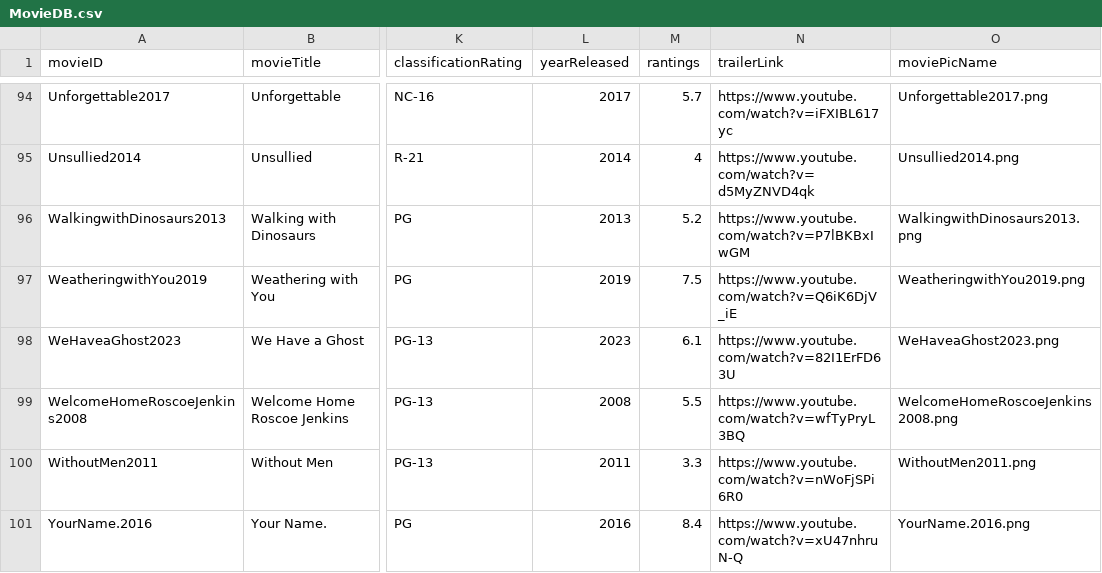
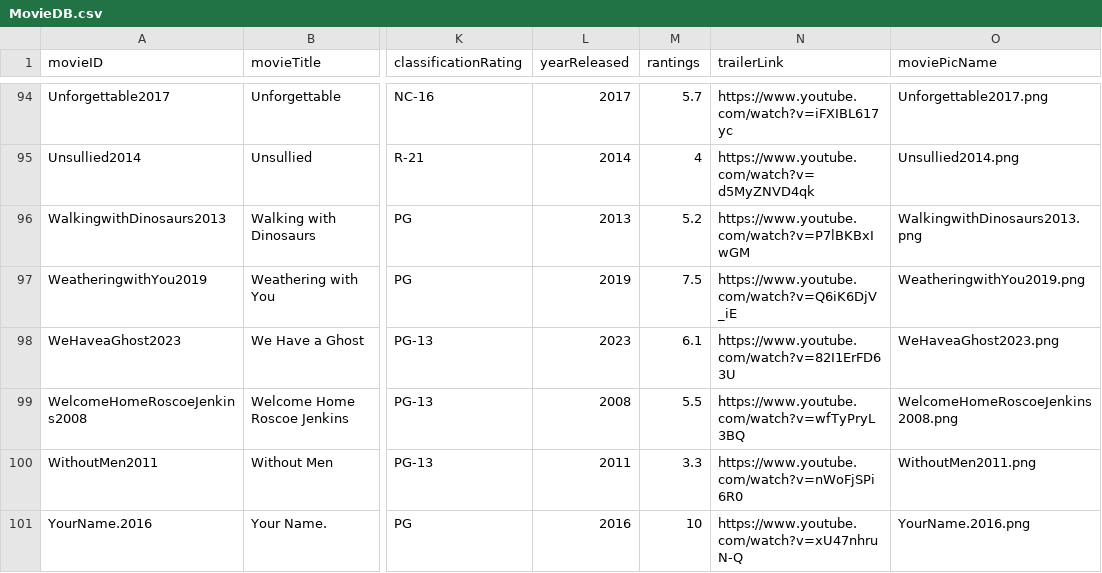
Before and after one commit to jediasaf/CSIT314SDB, a CSV file: CSV Files/MovieDB.csv, drawn as a sheet; only a part is shown, gaps mark what is left out; the diff names each change by its address in the sheet, - before the commit and + after, or states it on an @@ line.

Commit message:
edited a value of your name
edited rating of your name to 10
to change the type into decimal (3,1)
from decimal (2,1)

```diff
--- a/CSV Files/MovieDB.csv
+++ b/CSV Files/MovieDB.csv
-M101 (rantings): 8.4
+M101 (rantings): 10
```
